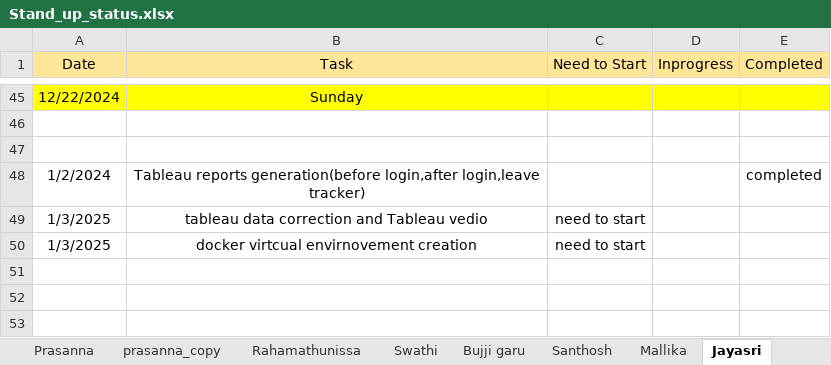
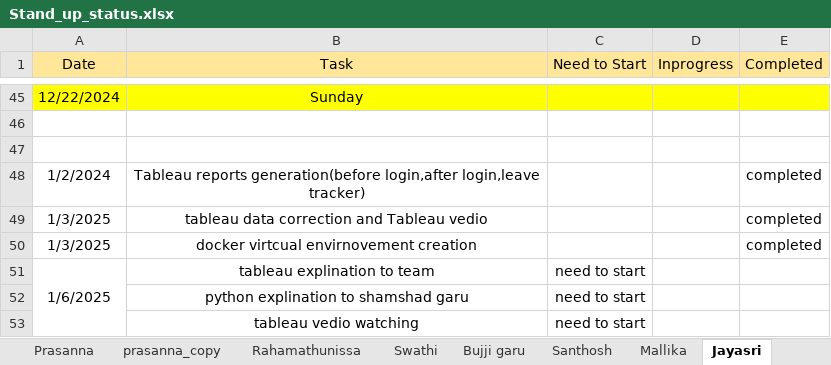
Before and after one commit to jayasriNandipu/Daily_standup_all, an Excel workbook: Stand_up_status.xlsx, sheet Jayasri, drawn as a sheet; only a part is shown, gaps mark what is left out; values as stored, in another font and other column widths than the file's, no borders; the diff names each change by its address in the sheet, - before the commit and + after, or states it on an @@ line.

```diff
--- a/Stand_up_status.xlsx (sheet Jayasri)
+++ b/Stand_up_status.xlsx (sheet Jayasri)
-C49:C50 (Need to Start): need to start
+C49:C50 (Need to Start): (empty)
-E49:E50 (Completed): (empty)
+E49:E50 (Completed): completed
+row 51: 1/6/2025 | tableau explination to team | need to start
+row 52:  | python explination to shamshad garu | need to start
+row 53:  | tableau vedio watching | need to start
```
Also changed, not shown: sheet Mallika, sheet Rahamathunissa, sheet Santhosh, sheet Shamshad_garu, sheet Bujji garu.
